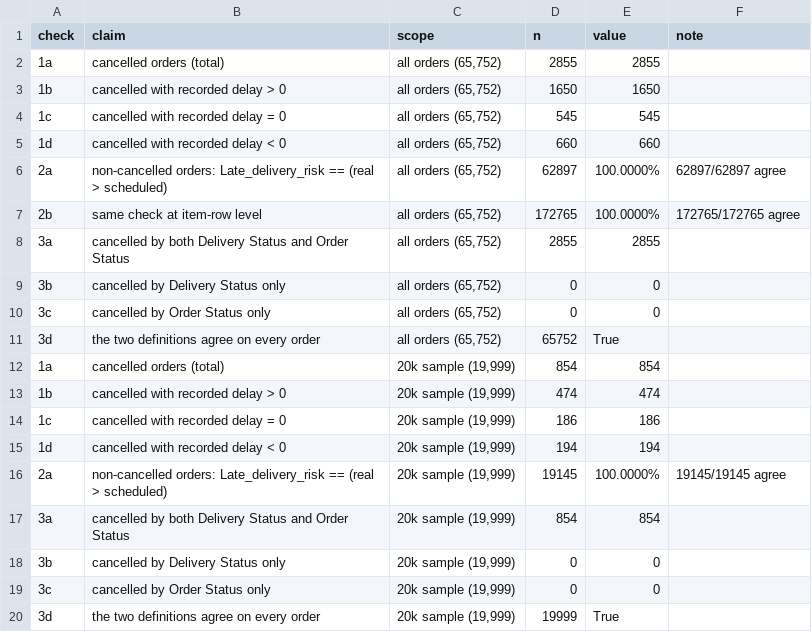
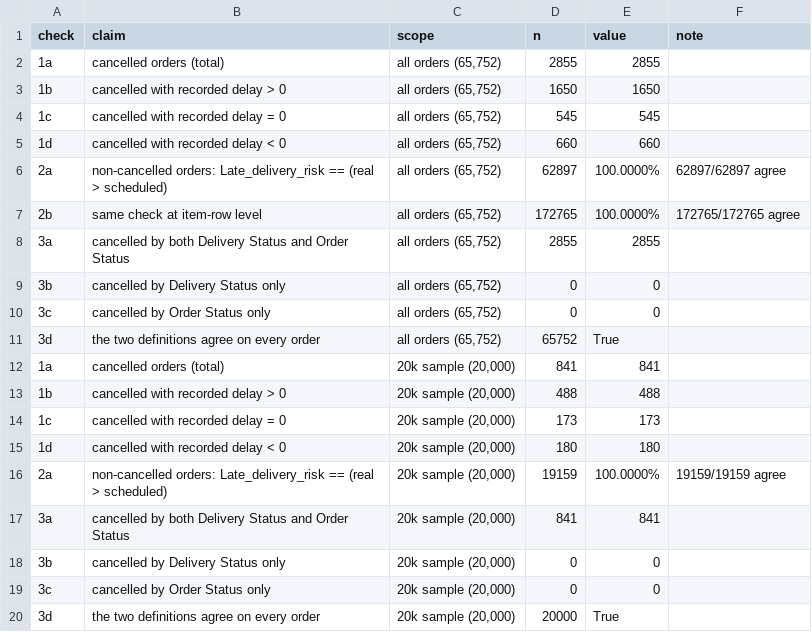
Before and after one commit to SithmiDesilva/Hallucination-Aware-AI-Framework-for-Trustworthy-Supply-Chain-Decision-Intelligence.-, a CSV file: results/data_validation/dataco_cancelled_rule_checks.csv, drawn as a sheet.

Commit message:
Refresh cancelled-order rule checks
Update validation results for the 20,000-order sample, including cancellation counts and delivery-risk agreement.

```diff
--- a/results/data_validation/dataco_cancelled_rule_checks.csv
+++ b/results/data_validation/dataco_cancelled_rule_checks.csv
@@ -11,10 +11,10 @@ check,claim,scope,n,value,note
 3d,the two definitions agree on every order,"all orders (65,752)",65752,True,
-1a,cancelled orders (total),"20k sample (19,999)",854,854,
-1b,cancelled with recorded delay > 0,"20k sample (19,999)",474,474,
-1c,cancelled with recorded delay = 0,"20k sample (19,999)",186,186,
-1d,cancelled with recorded delay < 0,"20k sample (19,999)",194,194,
-2a,non-cancelled orders: Late_delivery_risk == (real > scheduled),"20k sample (19,999)",19145,100.0000%,19145/19145 agree
-3a,cancelled by both Delivery Status and Order Status,"20k sample (19,999)",854,854,
-3b,cancelled by Delivery Status only,"20k sample (19,999)",0,0,
-3c,cancelled by Order Status only,"20k sample (19,999)",0,0,
-3d,the two definitions agree on every order,"20k sample (19,999)",19999,True,
+1a,cancelled orders (total),"20k sample (20,000)",841,841,
+1b,cancelled with recorded delay > 0,"20k sample (20,000)",488,488,
+1c,cancelled with recorded delay = 0,"20k sample (20,000)",173,173,
+1d,cancelled with recorded delay < 0,"20k sample (20,000)",180,180,
+2a,non-cancelled orders: Late_delivery_risk == (real > scheduled),"20k sample (20,000)",19159,100.0000%,19159/19159 agree
+3a,cancelled by both Delivery Status and Order Status,"20k sample (20,000)",841,841,
+3b,cancelled by Delivery Status only,"20k sample (20,000)",0,0,
+3c,cancelled by Order Status only,"20k sample (20,000)",0,0,
+3d,the two definitions agree on every order,"20k sample (20,000)",20000,True,
```
